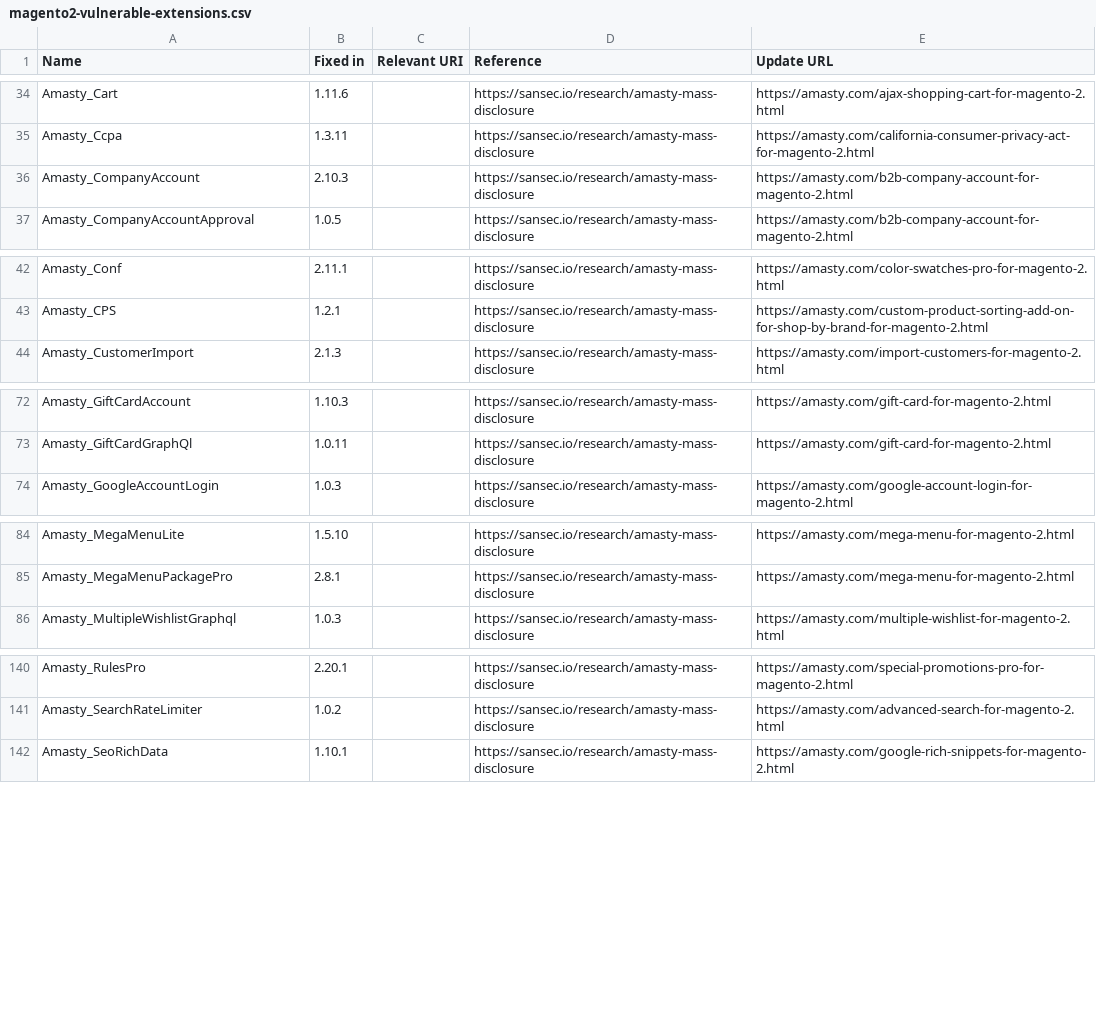
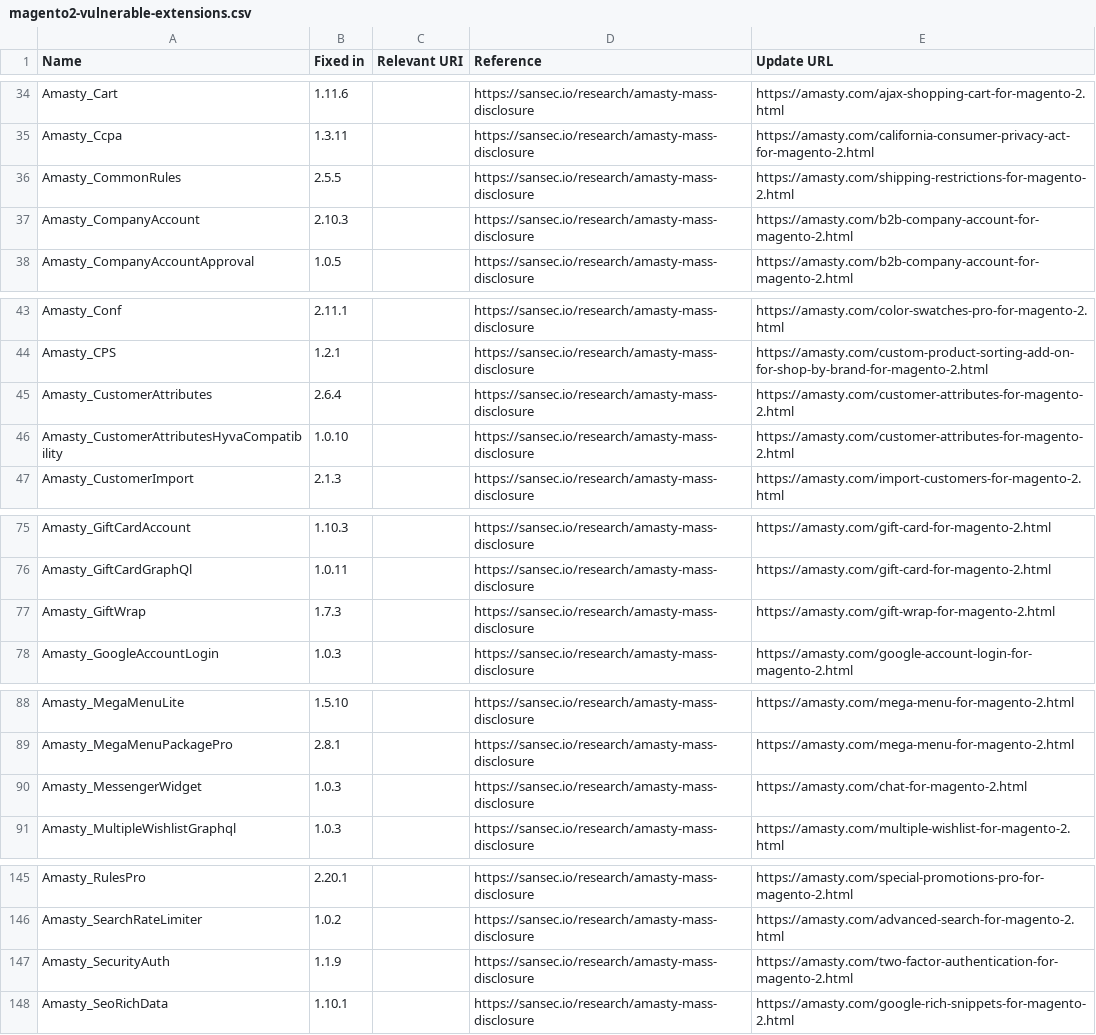
Before and after one commit to sansecio/magevulndb, a CSV file: magento2-vulnerable-extensions.csv, drawn as a sheet; only a part is shown, gaps mark what is left out; the diff covers the shown part only; the diff names each change by its address in the sheet, - before the commit and + after, or states it on an @@ line.

Commit message:
amasty batch

```diff
--- a/magento2-vulnerable-extensions.csv
+++ b/magento2-vulnerable-extensions.csv
+row 36: Amasty_CommonRules | 2.5.5 |  | https://sansec.io/research/amasty-mass-disclosure | https://amasty.com/shipping-restrictions-for-magento-2.html
+row 45: Amasty_CustomerAttributes | 2.6.4 |  | https://sansec.io/research/amasty-mass-disclosure | https://amasty.com/customer-attributes-for-magento-2.html
+row 46: Amasty_CustomerAttributesHyvaCompatibility | 1.0.10 |  | https://sansec.io/research/amasty-mass-disclosure | https://amasty.com/customer-attributes-for-magento-2.html
+row 77: Amasty_GiftWrap | 1.7.3 |  | https://sansec.io/research/amasty-mass-disclosure | https://amasty.com/gift-wrap-for-magento-2.html
+row 90: Amasty_MessengerWidget | 1.0.3 |  | https://sansec.io/research/amasty-mass-disclosure | https://amasty.com/chat-for-magento-2.html
+row 147: Amasty_SecurityAuth | 1.1.9 |  | https://sansec.io/research/amasty-mass-disclosure | https://amasty.com/two-factor-authentication-for-magento-2.html
```
Also changed, not shown: 1 added row elsewhere in this file.
